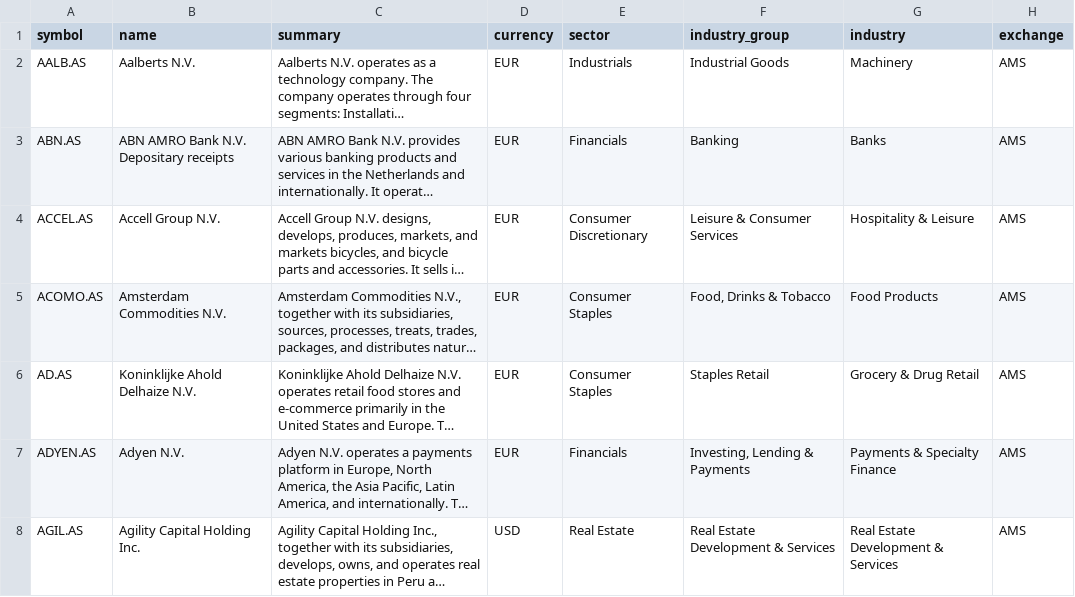
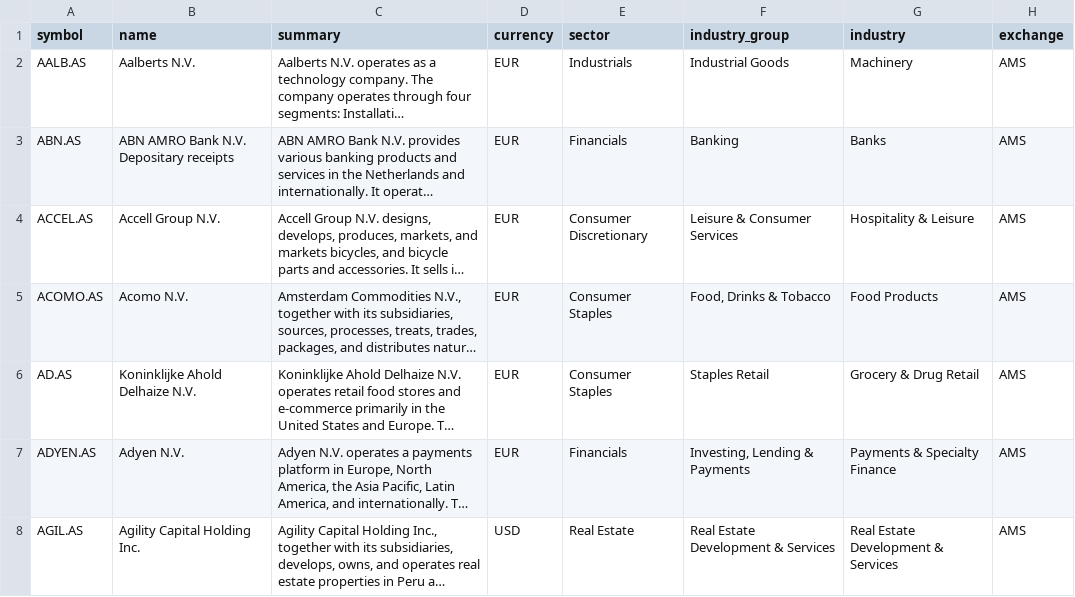
Before and after one commit to JerBouma/FinanceDatabase, a CSV file: database/equities/AMS.csv, drawn as a sheet; only a part is shown; long unchanged cells end in …; the diff names each change by its address in the sheet, - before the commit and + after, or states it on an @@ line.

```diff
--- a/database/equities/AMS.csv
+++ b/database/equities/AMS.csv
-B5 (name): Amsterdam Commodities N.V.
+B5 (name): Acomo N.V.
```
Also changed, not shown: database/equities/HAM.csv, database/equities/HAN.csv, 16 other files.
